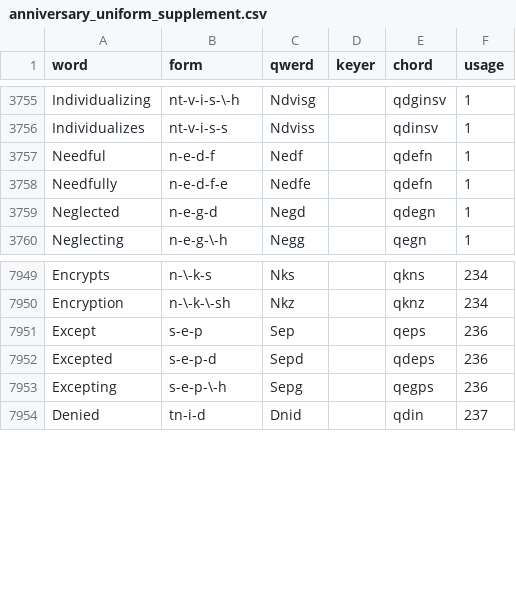
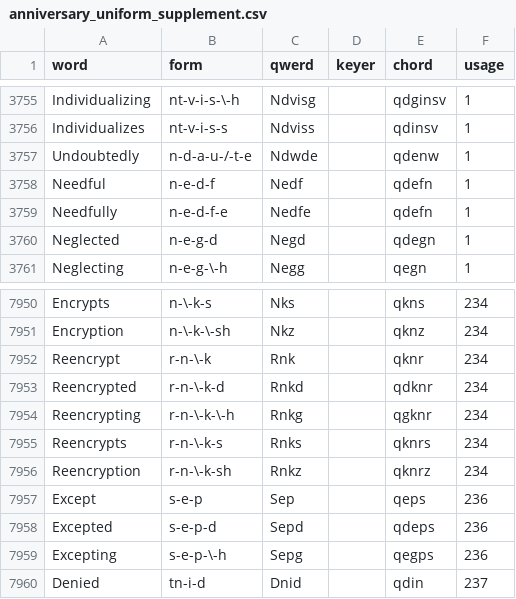
Before and after one commit to codepoke-kk/qwertigraphy, a CSV file: qwertigraph/dictionaries/anniversary_uniform_supplement.csv, drawn as a sheet; only a part is shown, gaps mark what is left out; the diff names each change by its address in the sheet, - before the commit and + after, or states it on an @@ line.

```diff
--- a/qwertigraph/dictionaries/anniversary_uniform_supplement.csv
+++ b/qwertigraph/dictionaries/anniversary_uniform_supplement.csv
+row 3757: Undoubtedly | n-d-a-u-/-t-e | Ndwde |  | qdenw | 1
+row 7952: Reencrypt | r-n-\-k | Rnk |  | qknr | 234
+row 7953: Reencrypted | r-n-\-k-d | Rnkd |  | qdknr | 234
+row 7954: Reencrypting | r-n-\-k-\-h | Rnkg |  | qgknr | 234
+row 7955: Reencrypts | r-n-\-k-s | Rnks |  | qknrs | 234
+row 7956: Reencryption | r-n-\-k-sh | Rnkz |  | qknrz | 234
```
